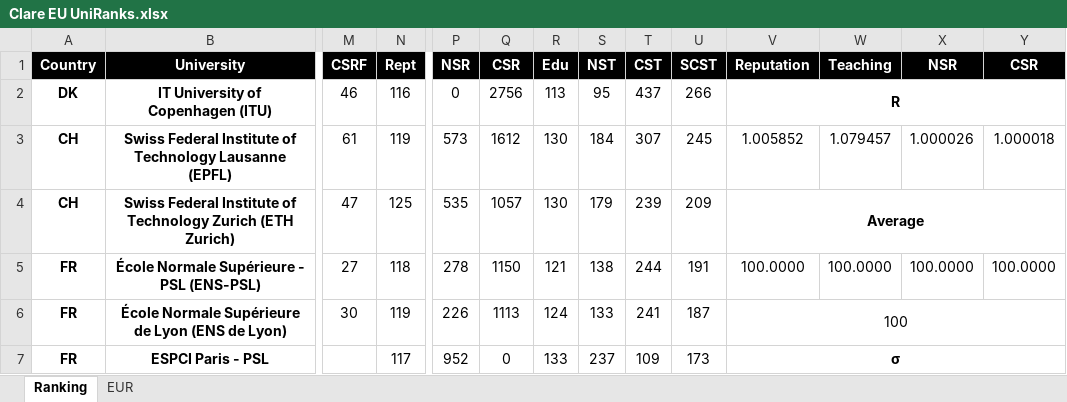
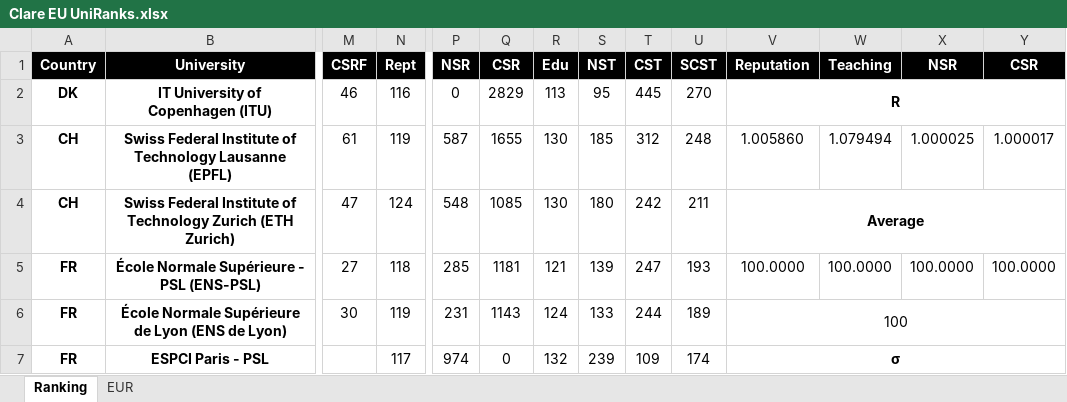
Before and after one commit to clareClaymore2001/EU.UniRanks, an Excel workbook: Clare EU UniRanks.xlsx, sheet Ranking, drawn as a sheet; only a part is shown, gaps mark what is left out; values as stored, in another font and other column widths than the file's, no borders; conditional formats and table styles not drawn; the diff covers the shown part only; the diff names each change by its address in the sheet, - before the commit and + after, or states it on an @@ line.

Commit message:
新增 6 所奥地利院校 | 总共 183 所院校
Nature Index、CS Rankings 和汇率均取编辑时最新

University of Veterinary Medicine Vienna (VUM)：
https://www.vetmeduni.ac.at/fileadmin/v/oeuk/Jahresbericht/Deutsch/vet-jahresbericht22-dt_web.pdf
https://www.vetmeduni.ac.at/fileadmin/v/z/mitteilungsblatt/organisation/2023APR_Rechnungsabschluss_Vetmeduni.pdf

University of Salzburg：
https://www.plus.ac.at/wp-content/uploads/2024/02/Jahresbericht_2023_ONLINE.pdf
https://www.plus.ac.at/wp-content/uploads/2021/05/Rechnungsabschluss-2019.pdf
https://www.plus.ac.at/wp-content/uploads/2023/06/Wissensbilanz-2022.pdf

Central European University (CEU)：
https://www.ceu.edu/sites/default/files/attachment/basic_page/26253/ceugmbhfinancialstatements2022german.pdf
https://www.ceu.edu/about/facts-figures
https://en.wikipedia.org/wiki/Central_European_University
（Ac.Staff 有待进一步地考据）

University of Leoben：
https://napps1.unileoben.ac.at/napps/public/mbl.nsf/13db8d6a0d8d1372c1256dac0053f561/3768b626eeb8a95dc12589ac00259333/$FILE/MBL%201272223%20-%20Rechungsabschluss_%202022.pdf
https://www.unileoben.ac.at/fileadmin/downloads/Jahresbericht/Jahresbericht_19_web.pdf

Paracelsus Medical University (PMU)：
https://de.wikipedia.org/wiki/Paracelsus_Medizinische_Privatuniversit%C3%A4t
（实在找不到财务报表和年度报告，暂时留 *、对此大学的 Rept 和 Tng 采用 100（即平均数）以免影响 R）

University of Klagenfurt：
https://www.aau.at/wp-content/uploads/2023/06/Mitteilungsblatt-2022-2023-17-Beilage-1.pdf
https://www.aau.at/wp-content/uploads/2023/06/Mitteilungsblatt-2022-2023-17-Beilage-3.pdf

```diff
--- a/Clare EU UniRanks.xlsx (sheet Ranking)
+++ b/Clare EU UniRanks.xlsx (sheet Ranking)
-Q2: 2756
+Q2: 2829
-T2: 437
+T2: 445
-U2: 266
+U2: 270
-P3: 573
+P3: 587
-Q3: 1612
+Q3: 1655
-S3: 184
+S3: 185
-T3: 307
+T3: 312
-U3: 245
+U3: 248
-V3: 1.005852
+V3: 1.005860
-W3: 1.079457
+W3: 1.079494
-X3: 1.000026
+X3: 1.000025
-Y3: 1.000018
+Y3: 1.000017
-N4: 125
+N4: 124
-P4: 535
+P4: 548
-Q4: 1057
+Q4: 1085
-S4: 179
+S4: 180
-T4: 239
+T4: 242
-U4: 209
+U4: 211
-P5: 278
+P5: 285
-Q5: 1150
+Q5: 1181
-S5: 138
+S5: 139
-T5: 244
+T5: 247
-U5: 191
+U5: 193
-P6: 226
+P6: 231
-Q6: 1113
+Q6: 1143
-T6: 241
+T6: 244
-U6: 187
+U6: 189
-P7: 952
+P7: 974
-R7: 133
+R7: 132
-S7: 237
+S7: 239
-U7: 173
+U7: 174
```
Also changed, not shown: 28 added rows, 22 removed rows and 282 edited cells elsewhere in this sheet, formulas that keep their value, 2 other files.
